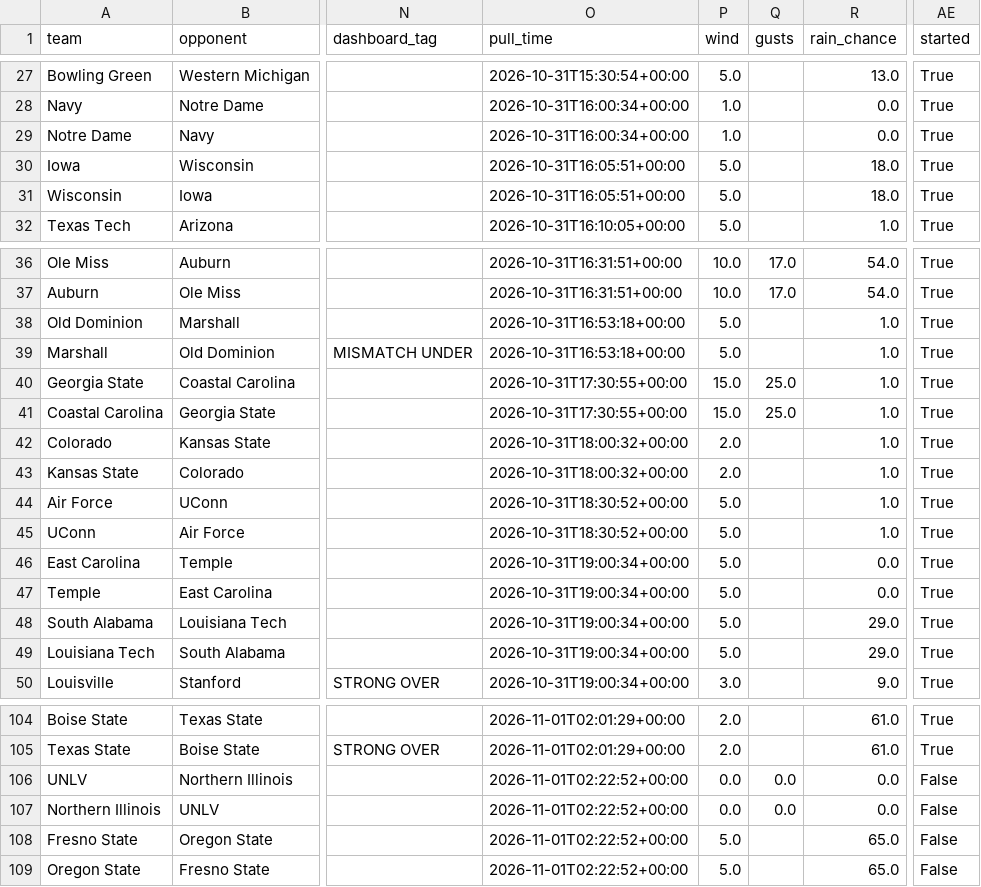
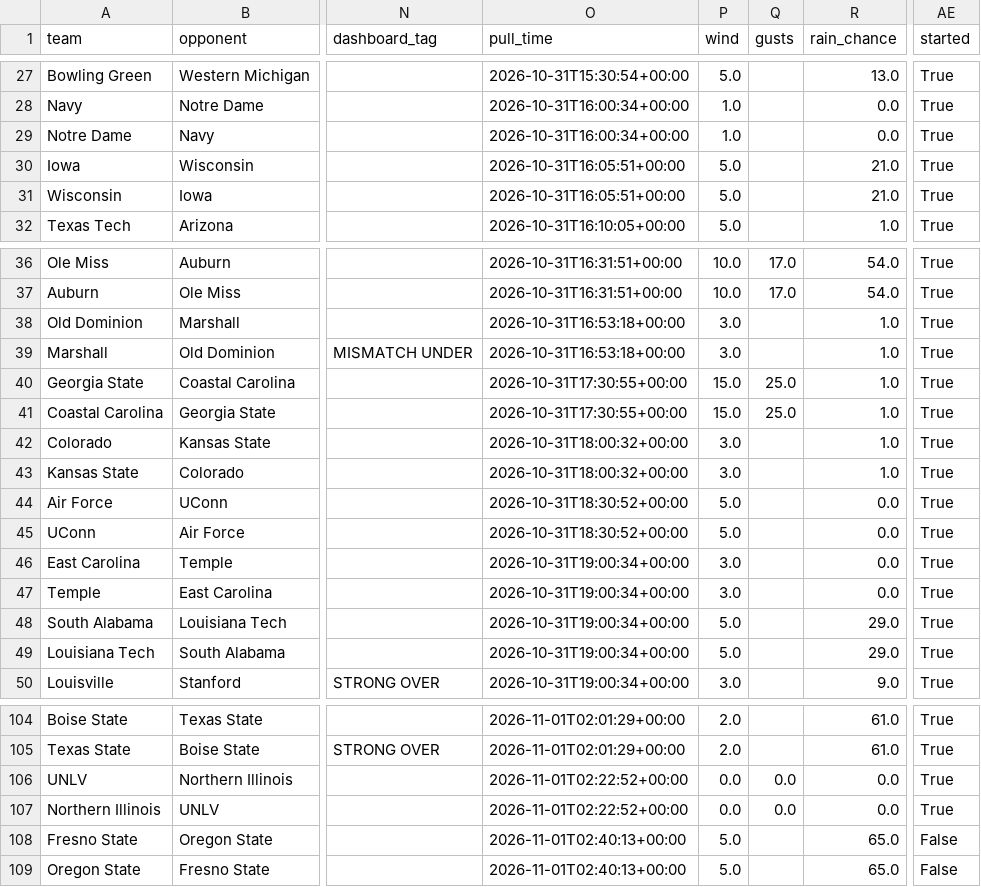
Before and after one commit to bradyt3321/cfb-yardage-dashboard, a CSV file: data/board.csv, drawn as a sheet; only a part is shown, gaps mark what is left out; the diff covers the shown part only; the diff names each change by its address in the sheet, - before the commit and + after, or states it on an @@ line.

```diff
--- a/data/board.csv
+++ b/data/board.csv
-R30:R31 (rain_chance): 18.0
+R30:R31 (rain_chance): 21.0
-P38:P39 (wind): 5.0
+P38:P39 (wind): 3.0
-P42:P43 (wind): 2.0
+P42:P43 (wind): 3.0
-R44:R45 (rain_chance): 1.0
+R44:R45 (rain_chance): 0.0
-P46:P47 (wind): 5.0
+P46:P47 (wind): 3.0
-AE106:AE107 (started): False
+AE106:AE107 (started): True
-O108:O109 (pull_time): 2026-11-01T02:22:52+00:00
+O108:O109 (pull_time): 2026-11-01T02:40:13+00:00
```
Also changed, not shown: 20 edited cells elsewhere in this file, 3 other files.
